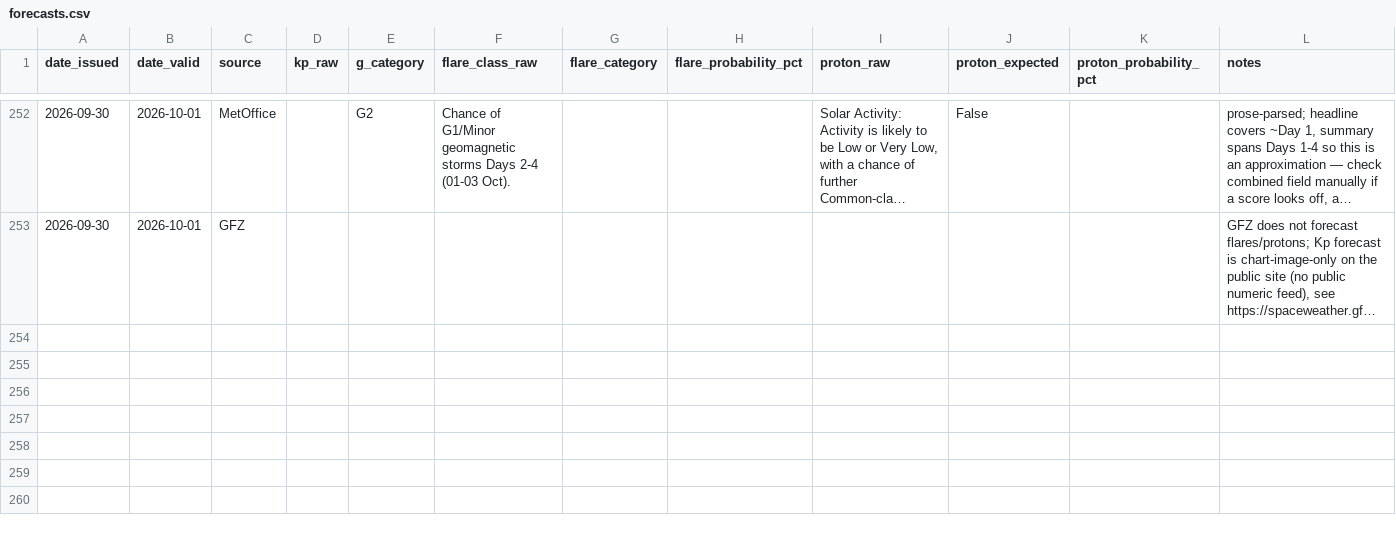
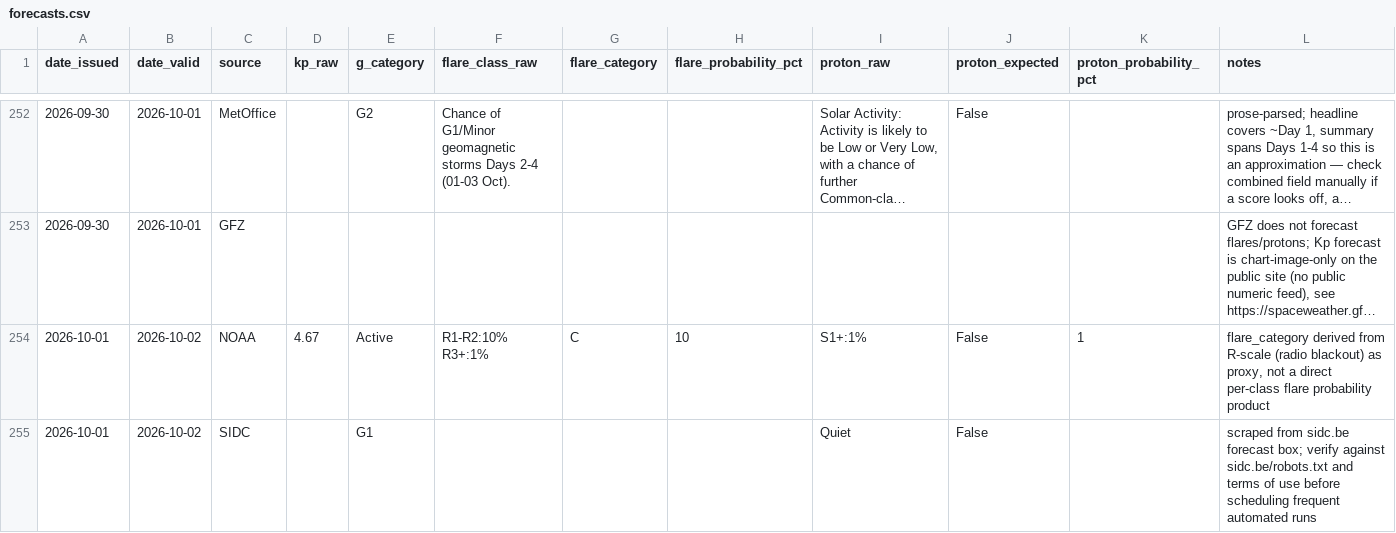
Before and after one commit to MetopRBr/space-weather-verify, a CSV file: data/forecasts.csv, drawn as a sheet; only a part is shown, gaps mark what is left out; long unchanged cells end in …; the diff covers the shown part only; the diff names each change by its address in the sheet, - before the commit and + after, or states it on an @@ line.

```diff
--- a/data/forecasts.csv
+++ b/data/forecasts.csv
+row 254: 2026-10-01 | 2026-10-02 | NOAA | 4.67 | Active | R1-R2:10% R3+:1% | C | 10 | S1+:1% | False | 1 | flare_category derived from R-scale (radio blackout) as proxy, not a direct per-class flare probability product
+row 255: 2026-10-01 | 2026-10-02 | SIDC |  | G1 |  |  |  | Quiet | False |  | scraped from sidc.be forecast box; verify against sidc.be/robots.txt and terms of use before scheduling frequent automated runs
```
Also changed, not shown: 2 added rows elsewhere in this file, data/observed.csv, data/scorecard.csv.
